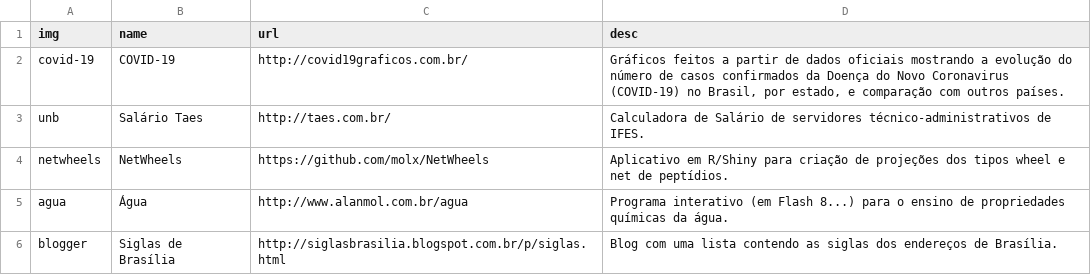
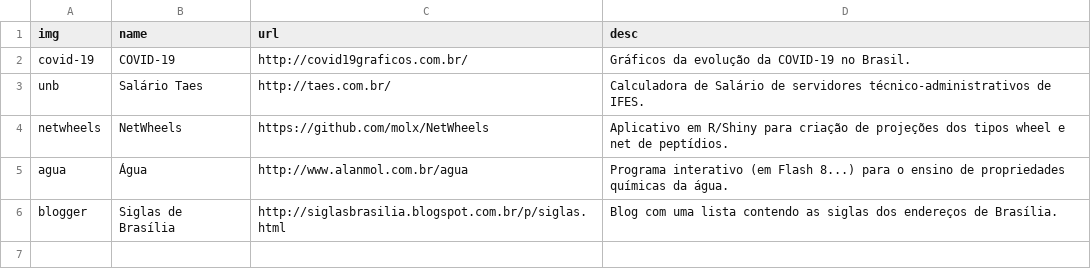
Before and after one commit to molx/molx.github.io, a CSV file: src/data/projetos.csv, drawn as a sheet.

```diff
--- a/src/data/projetos.csv
+++ b/src/data/projetos.csv
@@ -1,3 +1,3 @@
 img,name,url,desc
-covid-19,COVID-19,http://covid19graficos.com.br/,"Gráficos feitos a partir de dados oficiais mostrando a evolução do número de casos confirmados da Doença do Novo Coronavirus (COVID-19) no Brasil, por estado, e comparação com outros países."
+covid-19,COVID-19,http://covid19graficos.com.br/,"Gráficos da evolução da COVID-19 no Brasil."
 unb,Salário Taes,http://taes.com.br/,"Calculadora de Salário de servidores técnico-administrativos de IFES."
```
Also changed, not shown: 6 other files.
